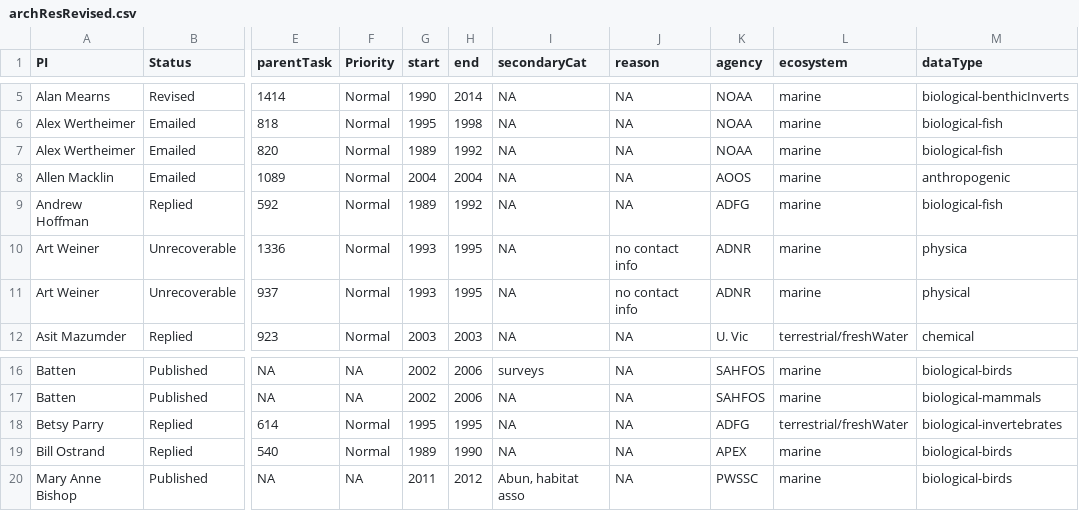
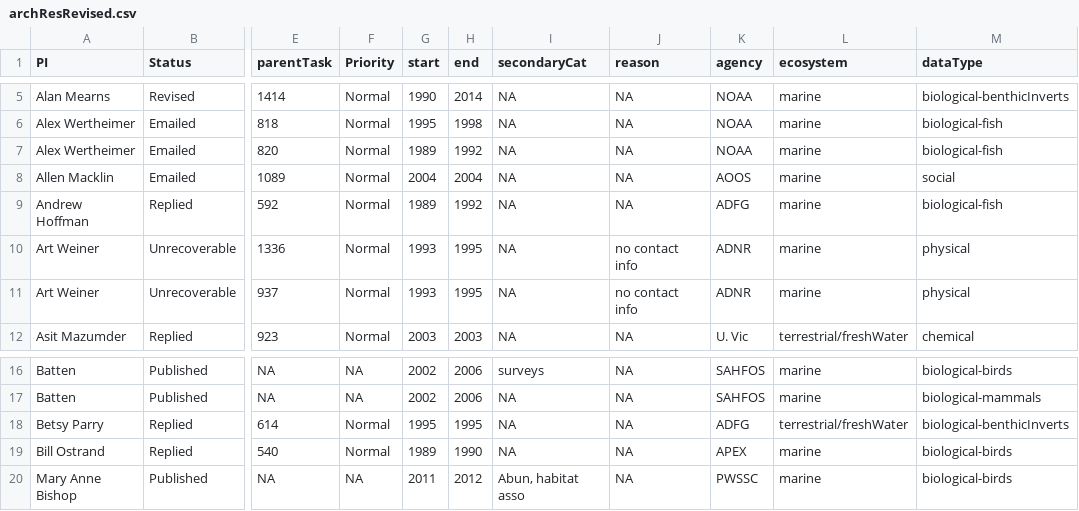
Before and after one commit to couture322/ecoInfoPaper, a CSV file: data/archResRevised.csv, drawn as a sheet; only a part is shown, gaps mark what is left out; the diff names each change by its address in the sheet, - before the commit and + after, or states it on an @@ line.

```diff
--- a/data/archResRevised.csv
+++ b/data/archResRevised.csv
-M8 (dataType): anthropogenic
+M8 (dataType): social
-M10 (dataType): physica
+M10 (dataType): physical
-M18 (dataType): biological-invertebrates
+M18 (dataType): biological-benthicInverts
```
Also changed, not shown: data/archResNewCateg.csv, 5 other files.
